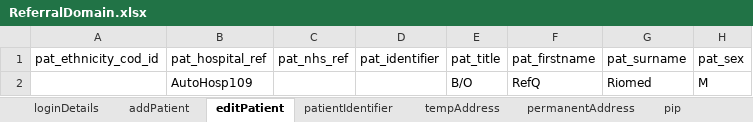
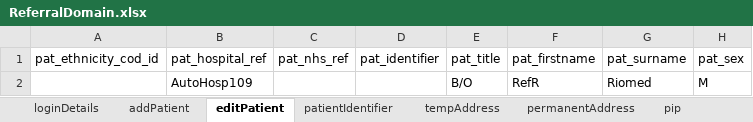
Before and after one commit to manojvyavahare27/ReleaseC4Automation, an Excel workbook: ExcelFiles/ReferralDomain.xlsx, sheet editPatient, drawn as a sheet; only a part is shown; values as stored, in another font and other column widths than the file's, no borders; the diff names each change by its address in the sheet, - before the commit and + after, or states it on an @@ line.

```diff
--- a/ExcelFiles/ReferralDomain.xlsx (sheet editPatient)
+++ b/ExcelFiles/ReferralDomain.xlsx (sheet editPatient)
-F2 (pat_firstname): RefQ
+F2 (pat_firstname): RefR
```
Also changed, not shown: sheet patientIdentifier, sheet addPatient.
